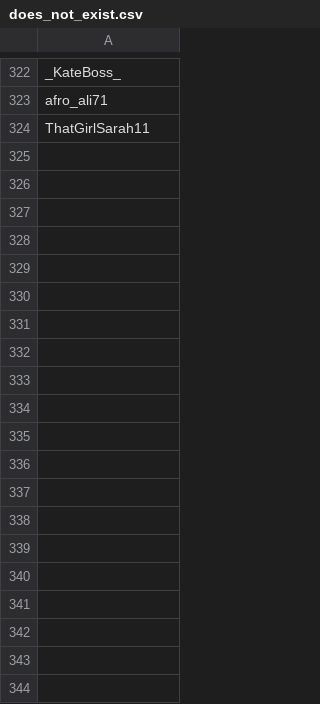
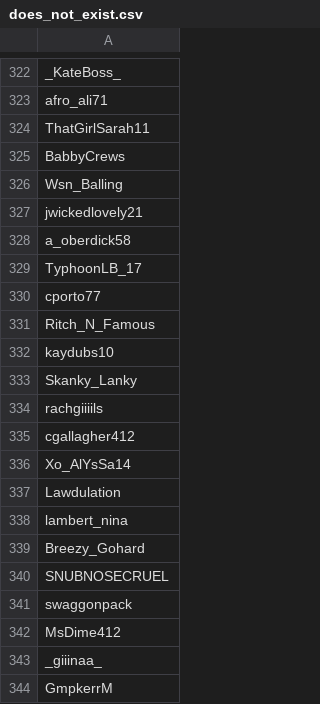
Before and after one commit to CMUChimpsLab/urban_analytics, a CSV file: analyze/home_work/does_not_exist.csv, drawn as a sheet; only a part is shown, gaps mark what is left out; the diff covers the shown part only.

Commit message:
ok, maybe done gathering data

```diff
--- a/analyze/home_work/does_not_exist.csv
+++ b/analyze/home_work/does_not_exist.csv
@@ -324 +324,21 @@ afro_ali71
 ThatGirlSarah11
+BabbyCrews
+Wsn_Balling
+jwickedlovely21
+a_oberdick58
+TyphoonLB_17
+cporto77
+Ritch_N_Famous
+kaydubs10
+Skanky_Lanky
+rachgiiiils
+cgallagher412
+Xo_AlYsSa14
+Lawdulation
+lambert_nina
+Breezy_Gohard
+SNUBNOSECRUEL
+swaggonpack
+MsDime412
+_giiinaa_
+GmpkerrM
```
Also changed, not shown: 52 added rows elsewhere in this file, 1 other file.
